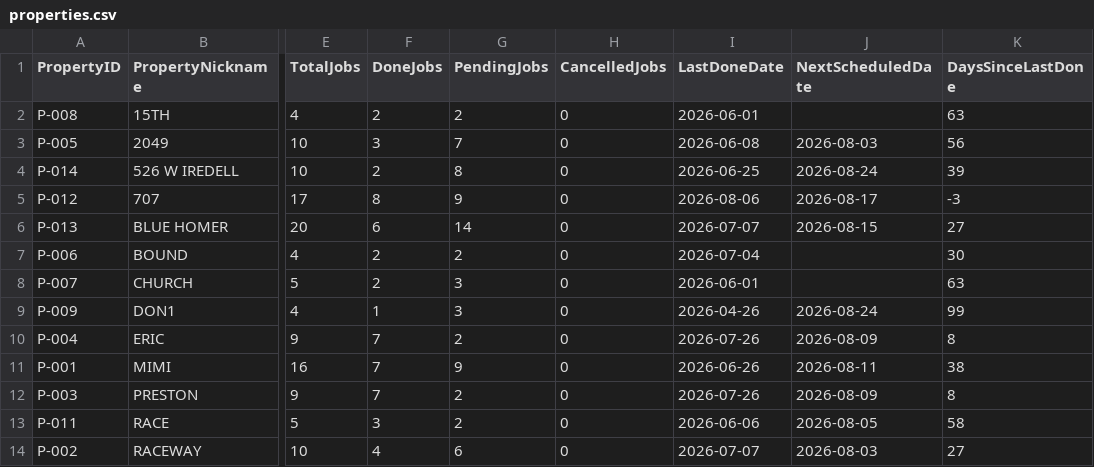
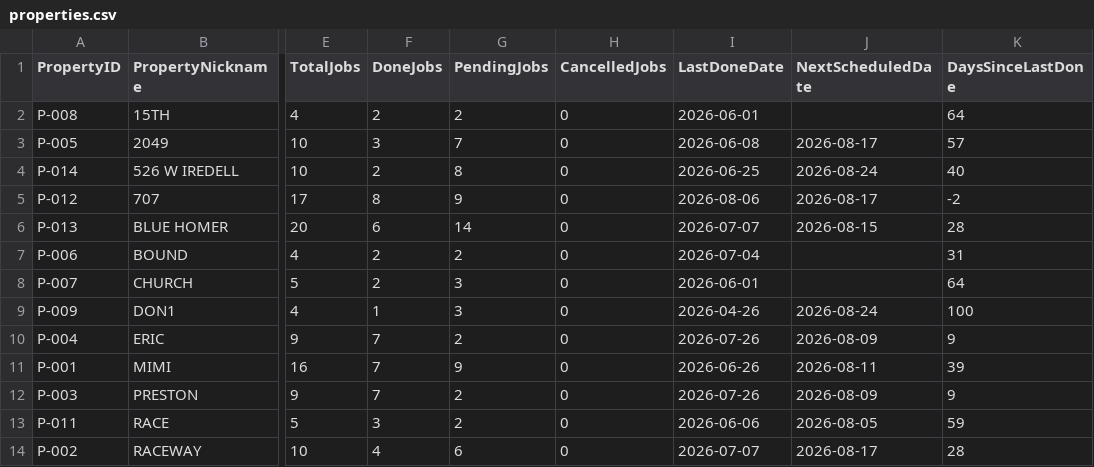
Before and after one commit to emw-oldwell/oldwell-mowing-dashboard, a CSV file: exports/properties.csv, drawn as a sheet; only a part is shown, gaps mark what is left out; the diff names each change by its address in the sheet, - before the commit and + after, or states it on an @@ line.

```diff
--- a/exports/properties.csv
+++ b/exports/properties.csv
-K2 (DaysSinceLastDone): 63
+K2 (DaysSinceLastDone): 64
-J3 (NextScheduledDate): 2026-08-03
+J3 (NextScheduledDate): 2026-08-17
-K3 (DaysSinceLastDone): 56
+K3 (DaysSinceLastDone): 57
-K4 (DaysSinceLastDone): 39
+K4 (DaysSinceLastDone): 40
-K5 (DaysSinceLastDone): -3
+K5 (DaysSinceLastDone): -2
-K6 (DaysSinceLastDone): 27
+K6 (DaysSinceLastDone): 28
-K7 (DaysSinceLastDone): 30
+K7 (DaysSinceLastDone): 31
-K8 (DaysSinceLastDone): 63
+K8 (DaysSinceLastDone): 64
-K9 (DaysSinceLastDone): 99
+K9 (DaysSinceLastDone): 100
-K10 (DaysSinceLastDone): 8
+K10 (DaysSinceLastDone): 9
-K11 (DaysSinceLastDone): 38
+K11 (DaysSinceLastDone): 39
-K12 (DaysSinceLastDone): 8
+K12 (DaysSinceLastDone): 9
-K13 (DaysSinceLastDone): 58
+K13 (DaysSinceLastDone): 59
-J14 (NextScheduledDate): 2026-08-03
+J14 (NextScheduledDate): 2026-08-17
-K14 (DaysSinceLastDone): 27
+K14 (DaysSinceLastDone): 28
```
Also changed, not shown: exports/crews.csv, 1 other file.
